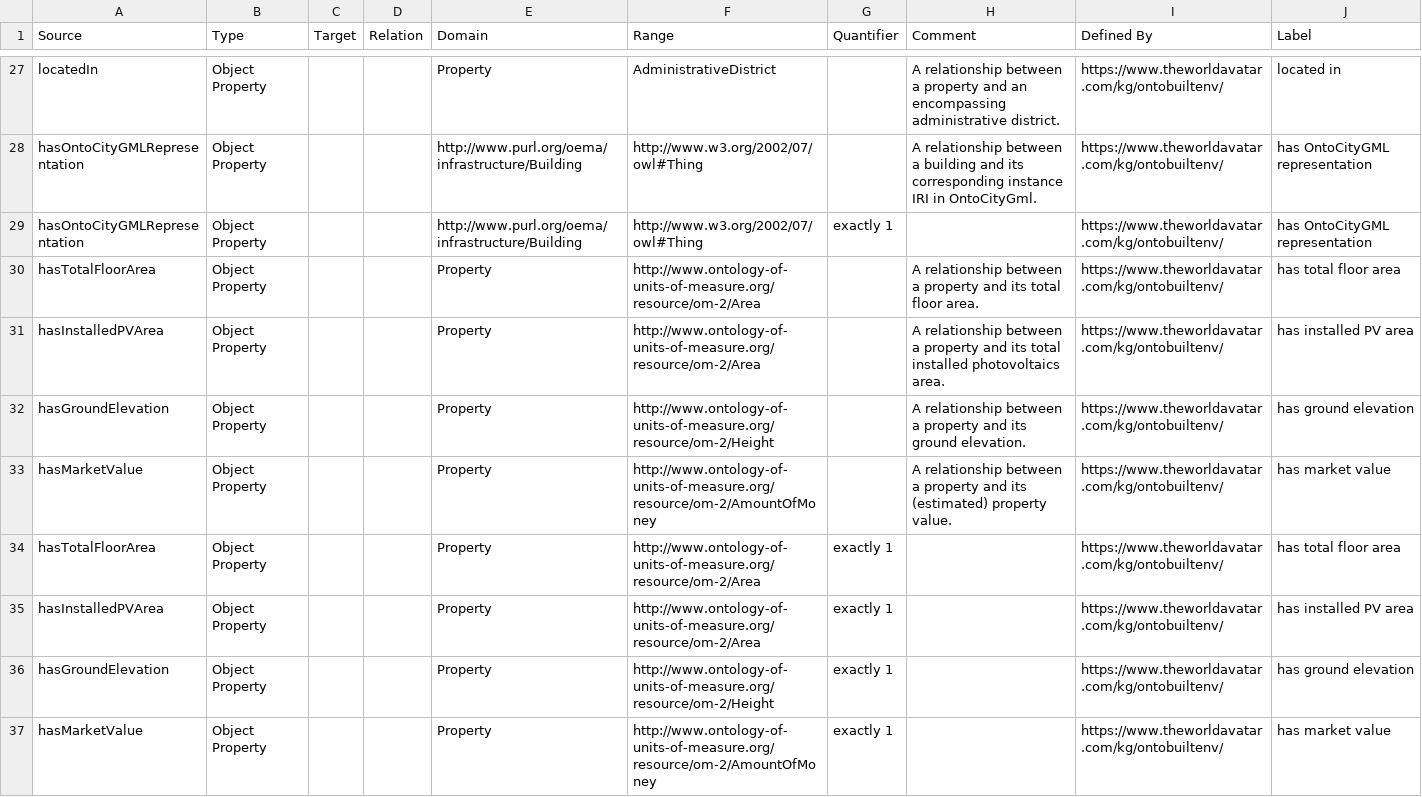
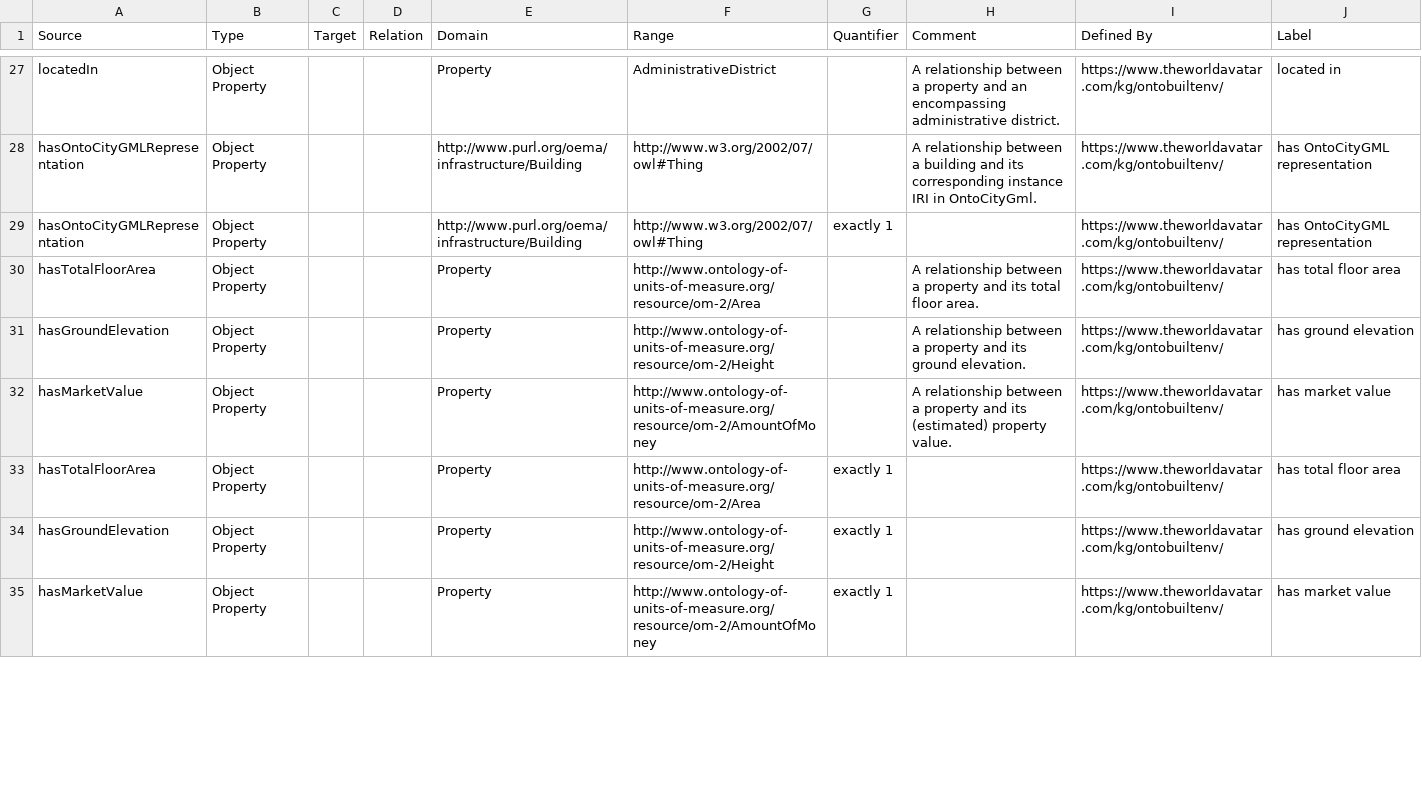
Before and after one commit to msff2/ontology, a CSV file: JPS_Ontology/ontology/ontobuiltenv/OntoBuildingEnvironment.csv, drawn as a sheet; only a part is shown, gaps mark what is left out; removed rows and columns are numbered as before the commit, all else as after; the diff covers the shown part only; the diff names each change by its address in the sheet, - before the commit and + after, or states it on an @@ line.

Commit message:
dev-updateOntoBuiltEnv: updated TBox csv

```diff
--- a/JPS_Ontology/ontology/ontobuiltenv/OntoBuildingEnvironment.csv
+++ b/JPS_Ontology/ontology/ontobuiltenv/OntoBuildingEnvironment.csv
-row 31: hasInstalledPVArea | Object Property |  |  | Property | http://www.ontology-of-units-of-measure.org/resource/om-2/Area |  | A relationship between a property and its total installed photovoltaics area. | https://www.theworldavatar.com/kg/ontobuiltenv/ | has installed PV area
-row 35: hasInstalledPVArea | Object Property |  |  | Property | http://www.ontology-of-units-of-measure.org/resource/om-2/Area | exactly 1 |  | https://www.theworldavatar.com/kg/ontobuiltenv/ | has installed PV area
```
Also changed, not shown: 6 added rows elsewhere in this file.
